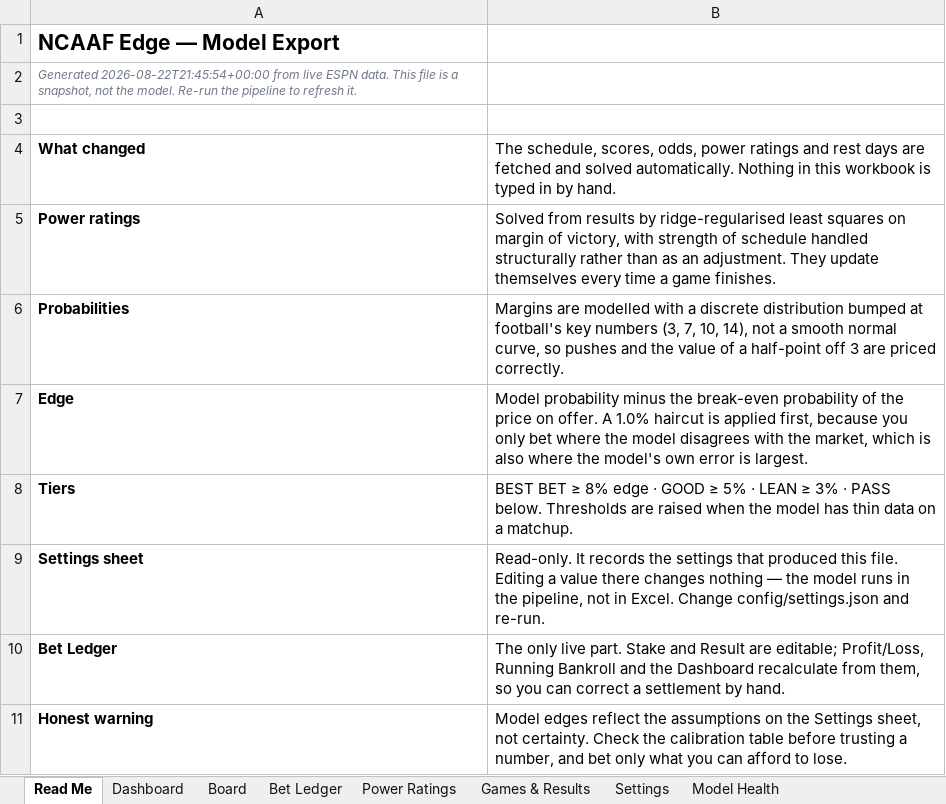
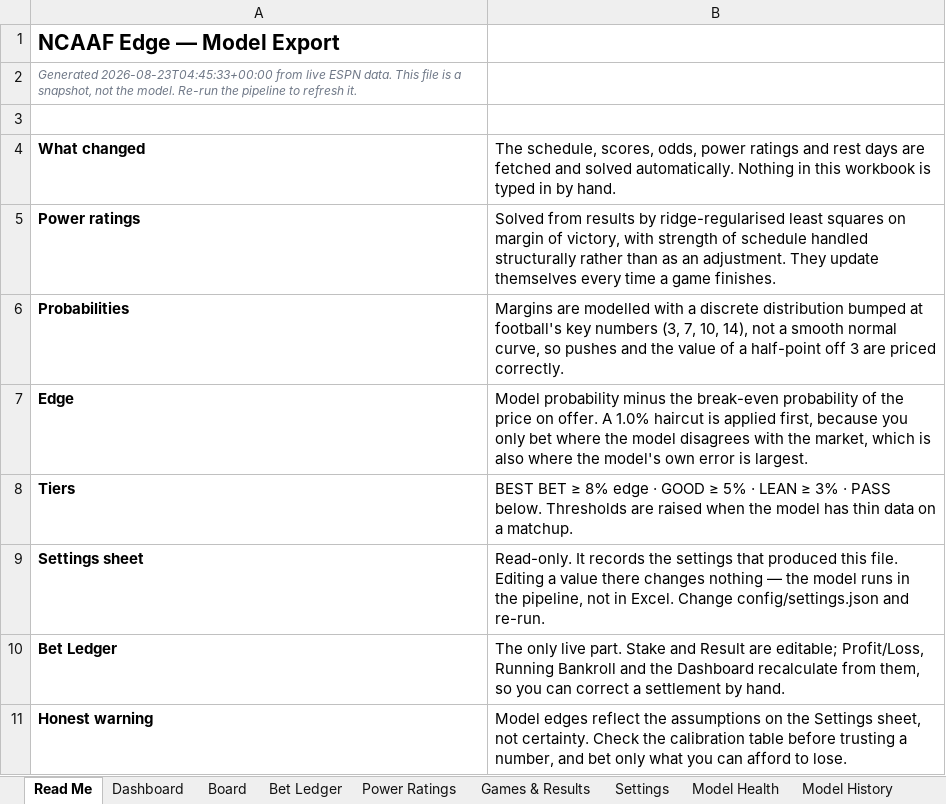
Before and after one commit to CHILLYCHILLY14/ncaaf-edge, an Excel workbook: NCAAF_Edge_Model.xlsx, sheet Read Me, drawn as a sheet; values as stored, in another font and other column widths than the file's, no borders; the diff names each change by its address in the sheet, - before the commit and + after, or states it on an @@ line.

```diff
--- a/NCAAF_Edge_Model.xlsx (sheet Read Me)
+++ b/NCAAF_Edge_Model.xlsx (sheet Read Me)
+sheet tab: Model History
-A2: Generated 2026-08-22T21:45:54+00:00 from live…
+A2: Generated 2026-08-23T04:45:33+00:00 from live…
```
Also changed, not shown: sheet Board, sheet Dashboard, sheet Games & Results, 8 other files.
